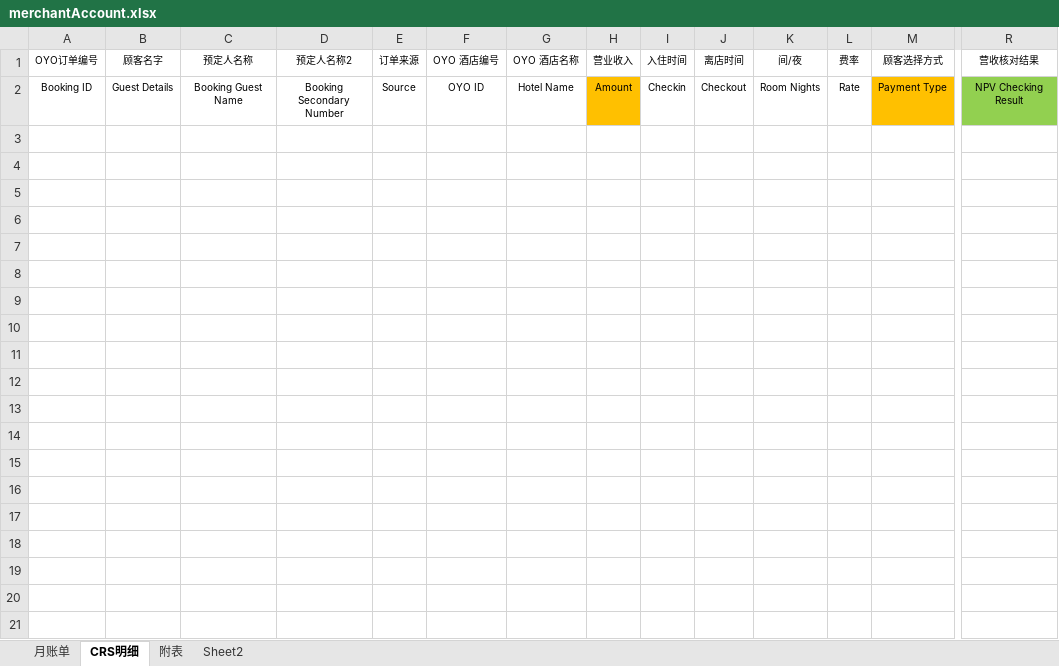
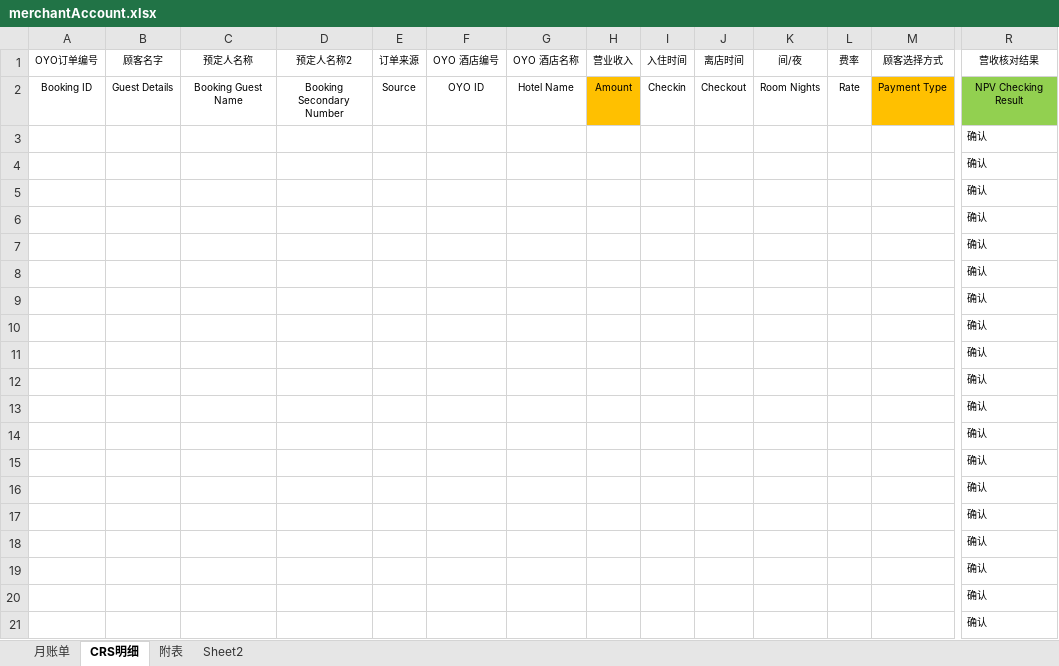
Before and after one commit to OYOCaesar/accounting-service, an Excel workbook: src/main/resources/accountPeriodExcelTemplates/merchantAccount.xlsx, sheet CRS明细, drawn as a sheet; only a part is shown, gaps mark what is left out; values as stored, in another font and other column widths than the file's, no borders; rows hold the shown columns only; the diff covers the shown part only; the diff names each change by its address in the sheet, - before the commit and + after, or states it on an @@ line.

```diff
--- a/src/main/resources/accountPeriodExcelTemplates/merchantAccount.xlsx (sheet CRS明细)
+++ b/src/main/resources/accountPeriodExcelTemplates/merchantAccount.xlsx (sheet CRS明细)
+row 3:  |  |  |  |  |  |  |  |  |  |  |  |  | 确认
+row 4:  |  |  |  |  |  |  |  |  |  |  |  |  | 确认
+row 5:  |  |  |  |  |  |  |  |  |  |  |  |  | 确认
+row 6:  |  |  |  |  |  |  |  |  |  |  |  |  | 确认
+row 7:  |  |  |  |  |  |  |  |  |  |  |  |  | 确认
+row 8:  |  |  |  |  |  |  |  |  |  |  |  |  | 确认
+row 9:  |  |  |  |  |  |  |  |  |  |  |  |  | 确认
+row 10:  |  |  |  |  |  |  |  |  |  |  |  |  | 确认
+row 11:  |  |  |  |  |  |  |  |  |  |  |  |  | 确认
+row 12:  |  |  |  |  |  |  |  |  |  |  |  |  | 确认
+row 13:  |  |  |  |  |  |  |  |  |  |  |  |  | 确认
+row 14:  |  |  |  |  |  |  |  |  |  |  |  |  | 确认
+row 15:  |  |  |  |  |  |  |  |  |  |  |  |  | 确认
+row 16:  |  |  |  |  |  |  |  |  |  |  |  |  | 确认
+row 17:  |  |  |  |  |  |  |  |  |  |  |  |  | 确认
+row 18:  |  |  |  |  |  |  |  |  |  |  |  |  | 确认
+row 19:  |  |  |  |  |  |  |  |  |  |  |  |  | 确认
+row 20:  |  |  |  |  |  |  |  |  |  |  |  |  | 确认
+row 21:  |  |  |  |  |  |  |  |  |  |  |  |  | 确认
```
Also changed, not shown: 1394 added rows elsewhere in this sheet, sheet 月账单, charts or pictures, 2 other files.
